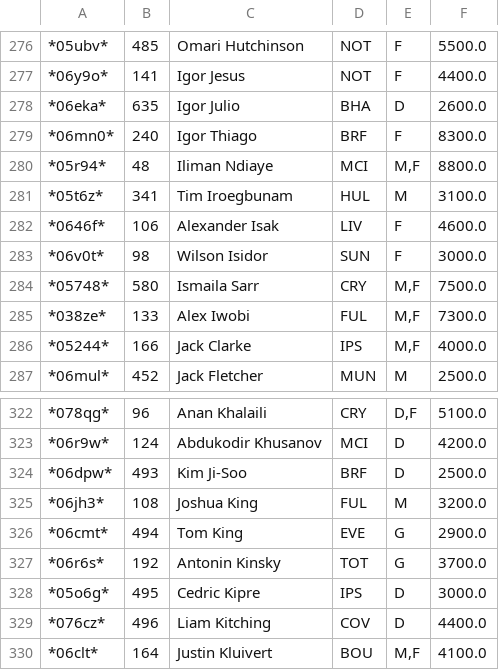
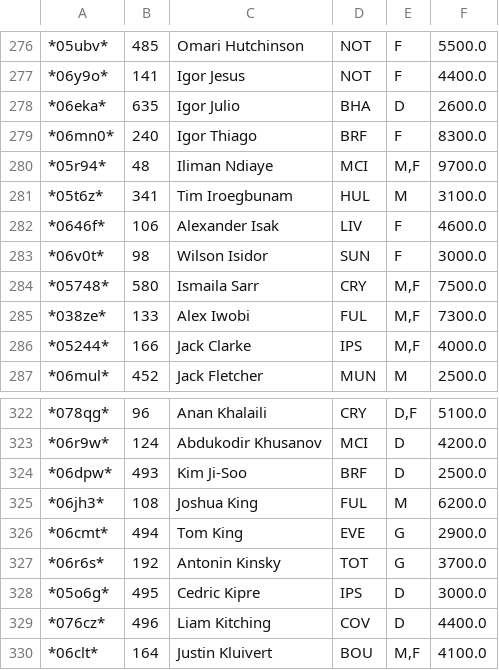
Before and after one commit to Thorvaldurl/fantrax-salary, a CSV file: output/SalGW4.csv, drawn as a sheet; only a part is shown, gaps mark what is left out.

```diff
--- a/output/SalGW4.csv
+++ b/output/SalGW4.csv
@@ -279,3 +279,3 @@
 *06mn0*,240,Igor Thiago,BRF,F,8300.0
-*05r94*,48,Iliman Ndiaye,MCI,"M,F",8800.0
+*05r94*,48,Iliman Ndiaye,MCI,"M,F",9700.0
 *05t6z*,341,Tim Iroegbunam,HUL,M,3100.0
@@ -324,3 +324,3 @@
 *06dpw*,493,Kim Ji-Soo,BRF,D,2500.0
-*06jh3*,108,Joshua King,FUL,M,3200.0
+*06jh3*,108,Joshua King,FUL,M,6200.0
 *06cmt*,494,Tom King,EVE,G,2900.0
```
